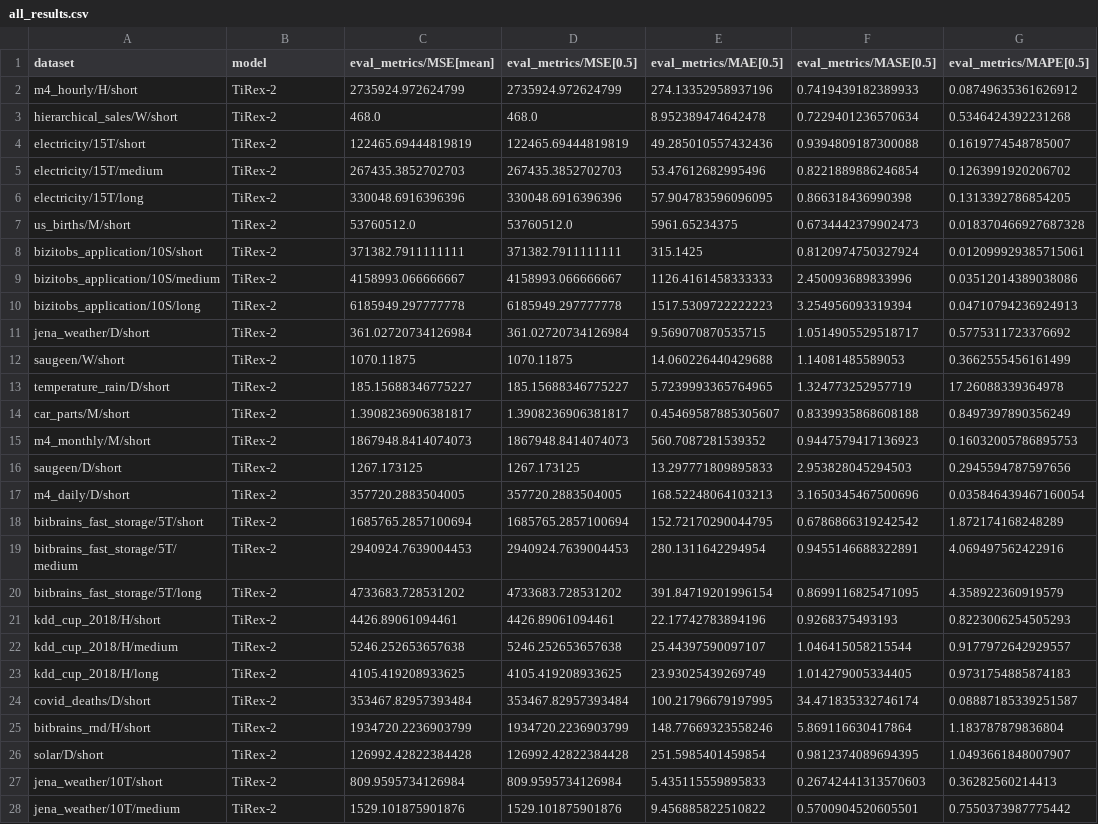
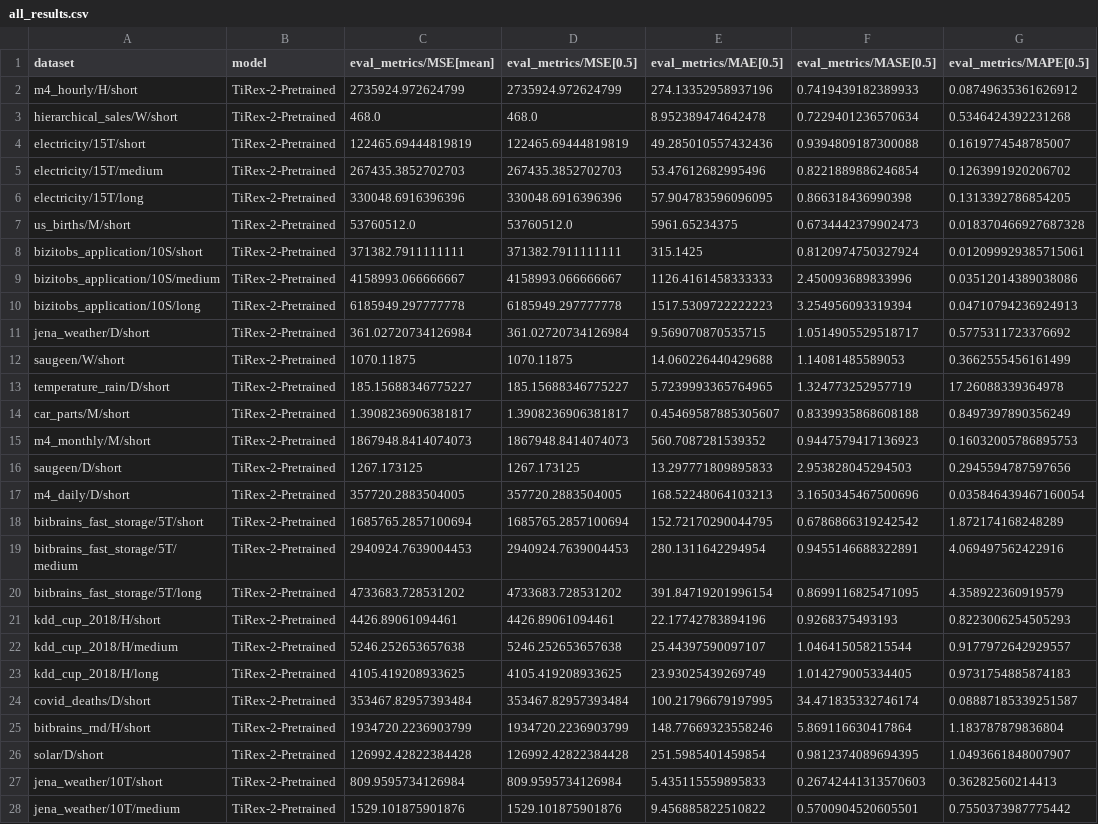
Before and after one commit to SalesforceAIResearch/gift-eval, a CSV file: results/TiRex-2-Pretrained/all_results.csv, drawn as a sheet; only a part is shown; the diff covers the shown part only; the diff names each change by its address in the sheet, - before the commit and + after, or states it on an @@ line.

Commit message:
Update all_results.csv
update model name to match the folder.

```diff
--- a/results/TiRex-2-Pretrained/all_results.csv
+++ b/results/TiRex-2-Pretrained/all_results.csv
-B2:B28 (model): TiRex-2
+B2:B28 (model): TiRex-2-Pretrained
```
Also changed, not shown: 70 edited cells elsewhere in this file.
